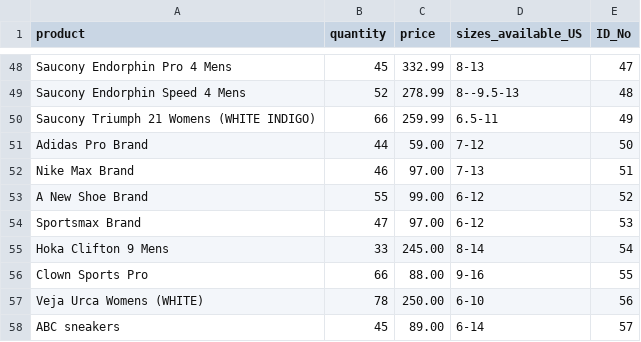
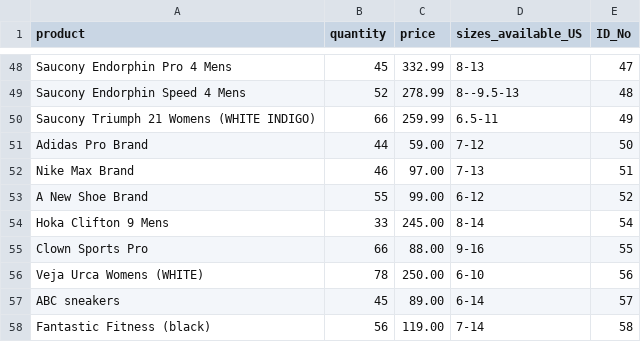
Before and after one commit to RobertBail/T1A3-Shoe-Shop, a CSV file: src/inventory_list.csv, drawn as a sheet; only a part is shown, gaps mark what is left out.

Commit message:
one more test of remove product because stopped working properly earlier seems ok again

```diff
--- a/src/inventory_list.csv
+++ b/src/inventory_list.csv
@@ -53,3 +53,2 @@ Nike Max Brand,46,97.00,7-13,51
 A New Shoe Brand,55,99.00,6-12,52
-Sportsmax Brand,47,97.00,6-12,53
 Hoka Clifton 9 Mens,33,245.00,8-14,54
@@ -58 +57,2 @@ Veja Urca Womens (WHITE),78,250.00,6-10,56
 ABC sneakers,45,89.00,6-14,57
+Fantastic Fitness (black),56,119.00,7-14,58
```
Also changed, not shown: 1 other file.
